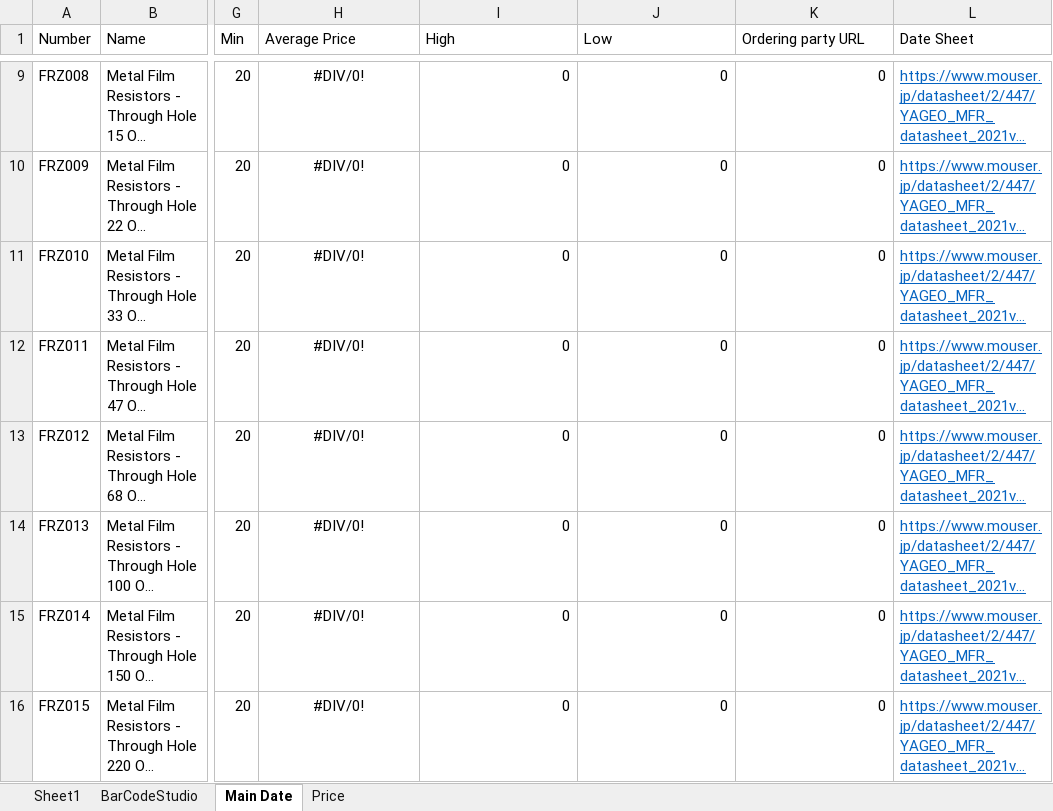
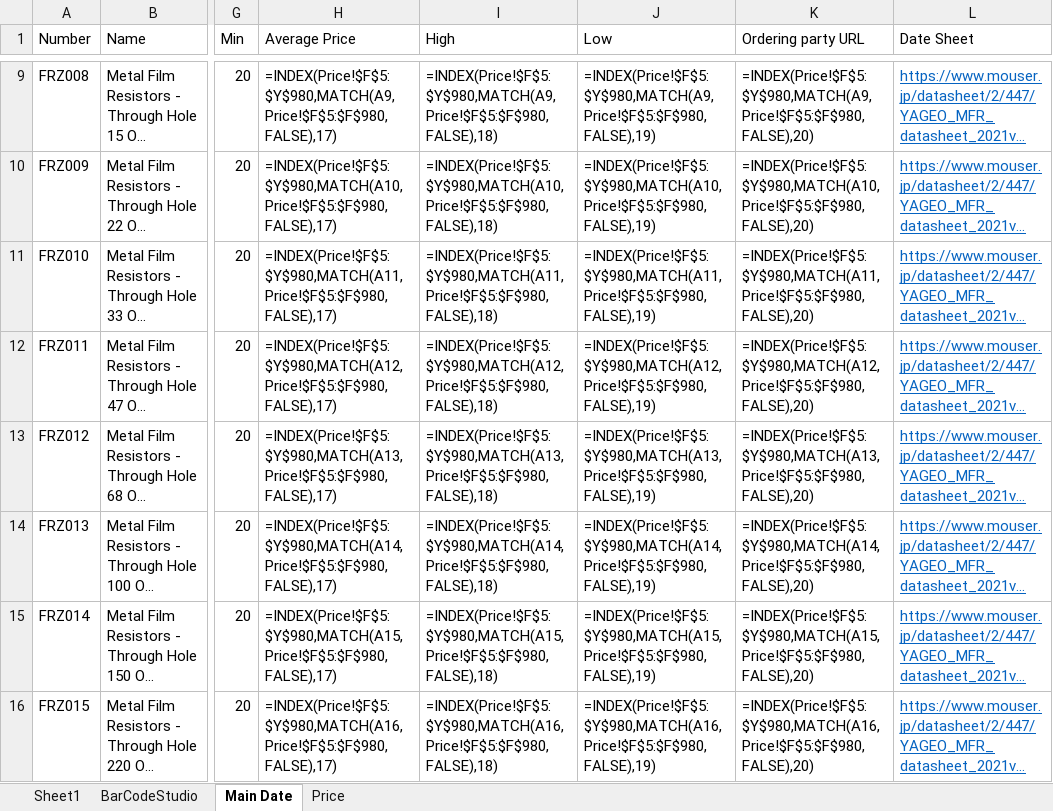
Before and after one commit to EWSSupervisor/ewsManagementSystem, an Excel workbook: src/main_DB.xlsx, sheet Main Date, drawn as a sheet; only a part is shown, gaps mark what is left out; long unchanged cells end in …; values as stored, in another font and other column widths than the file's, no borders; formulas without a stored value are shown as written; conditional formats not drawn; the diff covers the shown part only; the diff names each change by its address in the sheet, - before the commit and + after, or states it on an @@ line.

```diff
--- a/src/main_DB.xlsx (sheet Main Date)
+++ b/src/main_DB.xlsx (sheet Main Date)
-H9:H16 alignment: center
+H9:H16 alignment: left
-H9 (Average Price): #DIV/0!
+H9 (Average Price): =INDEX(Price!$F$5:$Y$980,MATCH(A9,Price!$F$5:$F$980,FALSE),17)
-I9 (High): 0
+I9 (High): =INDEX(Price!$F$5:$Y$980,MATCH(A9,Price!$F$5:$F$980,FALSE),18)
-J9 (Low): 0
+J9 (Low): =INDEX(Price!$F$5:$Y$980,MATCH(A9,Price!$F$5:$F$980,FALSE),19)
-K9 (Ordering party URL): 0
+K9 (Ordering party URL): =INDEX(Price!$F$5:$Y$980,MATCH(A9,Price!$F$5:$F$980,FALSE),20)
-H10 (Average Price): #DIV/0!
+H10 (Average Price): =INDEX(Price!$F$5:$Y$980,MATCH(A10,Price!$F$5:$F$980,FALSE),17)
-I10 (High): 0
+I10 (High): =INDEX(Price!$F$5:$Y$980,MATCH(A10,Price!$F$5:$F$980,FALSE),18)
-J10 (Low): 0
+J10 (Low): =INDEX(Price!$F$5:$Y$980,MATCH(A10,Price!$F$5:$F$980,FALSE),19)
-K10 (Ordering party URL): 0
+K10 (Ordering party URL): =INDEX(Price!$F$5:$Y$980,MATCH(A10,Price!$F$5:$F$980,FALSE),20)
-H11 (Average Price): #DIV/0!
+H11 (Average Price): =INDEX(Price!$F$5:$Y$980,MATCH(A11,Price!$F$5:$F$980,FALSE),17)
-I11 (High): 0
+I11 (High): =INDEX(Price!$F$5:$Y$980,MATCH(A11,Price!$F$5:$F$980,FALSE),18)
-J11 (Low): 0
+J11 (Low): =INDEX(Price!$F$5:$Y$980,MATCH(A11,Price!$F$5:$F$980,FALSE),19)
-K11 (Ordering party URL): 0
+K11 (Ordering party URL): =INDEX(Price!$F$5:$Y$980,MATCH(A11,Price!$F$5:$F$980,FALSE),20)
-H12 (Average Price): #DIV/0!
+H12 (Average Price): =INDEX(Price!$F$5:$Y$980,MATCH(A12,Price!$F$5:$F$980,FALSE),17)
-I12 (High): 0
+I12 (High): =INDEX(Price!$F$5:$Y$980,MATCH(A12,Price!$F$5:$F$980,FALSE),18)
-J12 (Low): 0
+J12 (Low): =INDEX(Price!$F$5:$Y$980,MATCH(A12,Price!$F$5:$F$980,FALSE),19)
-K12 (Ordering party URL): 0
+K12 (Ordering party URL): =INDEX(Price!$F$5:$Y$980,MATCH(A12,Price!$F$5:$F$980,FALSE),20)
-H13 (Average Price): #DIV/0!
+H13 (Average Price): =INDEX(Price!$F$5:$Y$980,MATCH(A13,Price!$F$5:$F$980,FALSE),17)
-I13 (High): 0
+I13 (High): =INDEX(Price!$F$5:$Y$980,MATCH(A13,Price!$F$5:$F$980,FALSE),18)
-J13 (Low): 0
+J13 (Low): =INDEX(Price!$F$5:$Y$980,MATCH(A13,Price!$F$5:$F$980,FALSE),19)
-K13 (Ordering party URL): 0
+K13 (Ordering party URL): =INDEX(Price!$F$5:$Y$980,MATCH(A13,Price!$F$5:$F$980,FALSE),20)
-H14 (Average Price): #DIV/0!
+H14 (Average Price): =INDEX(Price!$F$5:$Y$980,MATCH(A14,Price!$F$5:$F$980,FALSE),17)
-I14 (High): 0
+I14 (High): =INDEX(Price!$F$5:$Y$980,MATCH(A14,Price!$F$5:$F$980,FALSE),18)
-J14 (Low): 0
+J14 (Low): =INDEX(Price!$F$5:$Y$980,MATCH(A14,Price!$F$5:$F$980,FALSE),19)
-K14 (Ordering party URL): 0
+K14 (Ordering party URL): =INDEX(Price!$F$5:$Y$980,MATCH(A14,Price!$F$5:$F$980,FALSE),20)
-H15 (Average Price): #DIV/0!
+H15 (Average Price): =INDEX(Price!$F$5:$Y$980,MATCH(A15,Price!$F$5:$F$980,FALSE),17)
-I15 (High): 0
+I15 (High): =INDEX(Price!$F$5:$Y$980,MATCH(A15,Price!$F$5:$F$980,FALSE),18)
-J15 (Low): 0
+J15 (Low): =INDEX(Price!$F$5:$Y$980,MATCH(A15,Price!$F$5:$F$980,FALSE),19)
-K15 (Ordering party URL): 0
+K15 (Ordering party URL): =INDEX(Price!$F$5:$Y$980,MATCH(A15,Price!$F$5:$F$980,FALSE),20)
-H16 (Average Price): #DIV/0!
+H16 (Average Price): =INDEX(Price!$F$5:$Y$980,MATCH(A16,Price!$F$5:$F$980,FALSE),17)
-I16 (High): 0
+I16 (High): =INDEX(Price!$F$5:$Y$980,MATCH(A16,Price!$F$5:$F$980,FALSE),18)
-J16 (Low): 0
+J16 (Low): =INDEX(Price!$F$5:$Y$980,MATCH(A16,Price!$F$5:$F$980,FALSE),19)
-K16 (Ordering party URL): 0
+K16 (Ordering party URL): =INDEX(Price!$F$5:$Y$980,MATCH(A16,Price!$F$5:$F$980,FALSE),20)
```
Also changed, not shown: 948 edited cells and cell formats elsewhere in this sheet, sheet Price, 5 other files.
